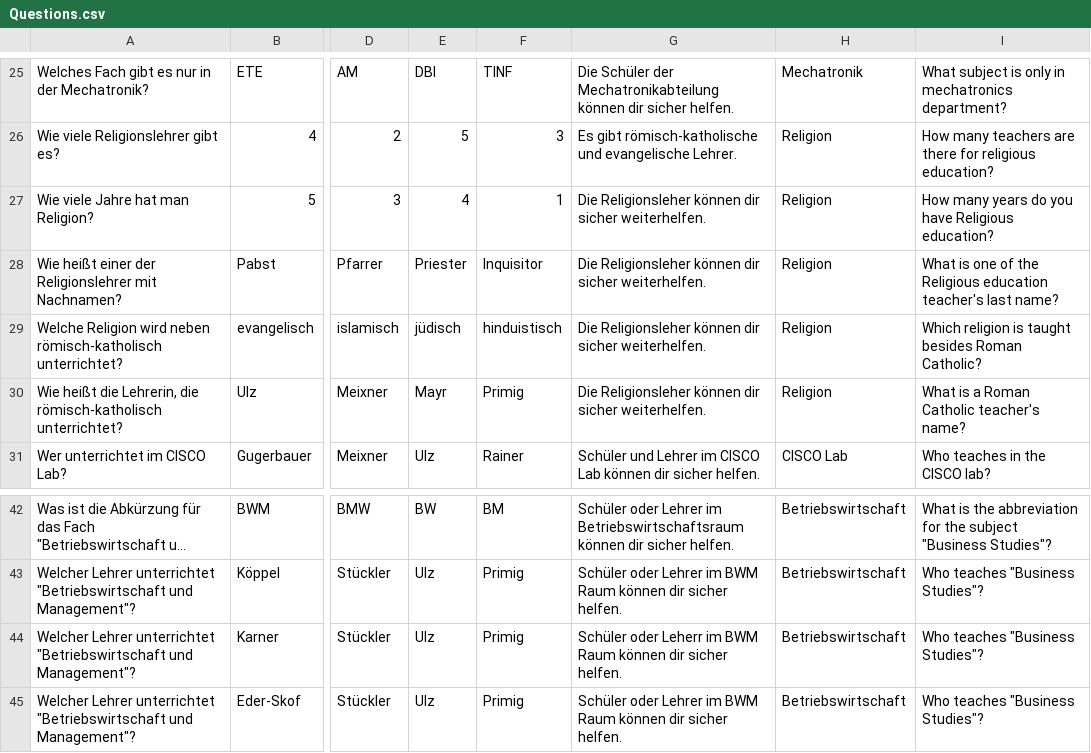
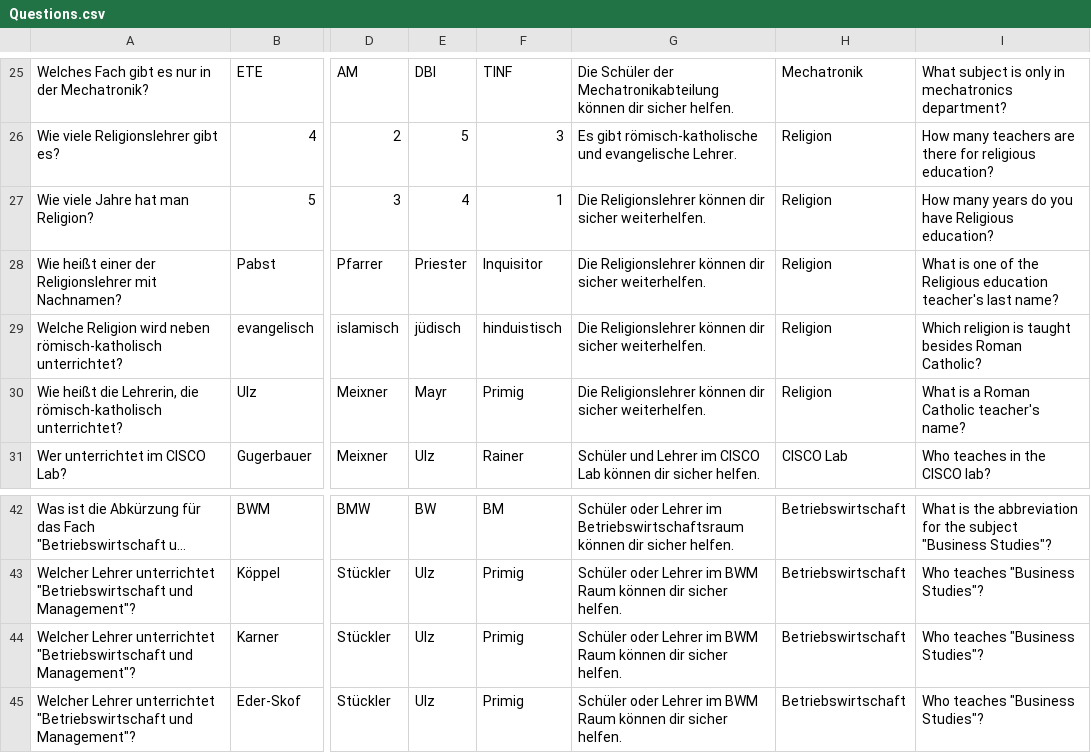
Before and after one commit to kirluc11/Project-Marvin, a CSV file: assets/Questions.csv, drawn as a sheet; only a part is shown, gaps mark what is left out; long unchanged cells end in …; the diff names each change by its address in the sheet, - before the commit and + after, or states it on an @@ line.

Commit message:
Corrected Spelling mistakes

```diff
--- a/assets/Questions.csv
+++ b/assets/Questions.csv
-G27:G30: Die Religionsleher können dir…
+G27:G30: Die Religionslehrer können dir…
-G44: Schüler oder Leherr im BWM…
+G44: Schüler oder Lehrer im BWM…
```
